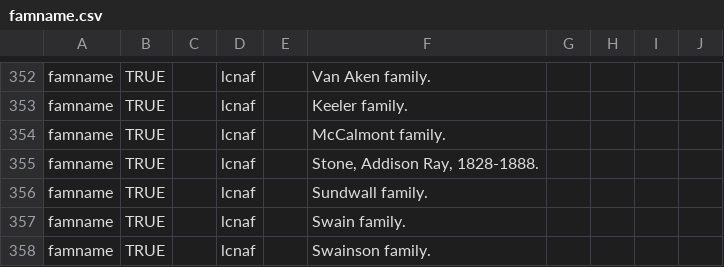
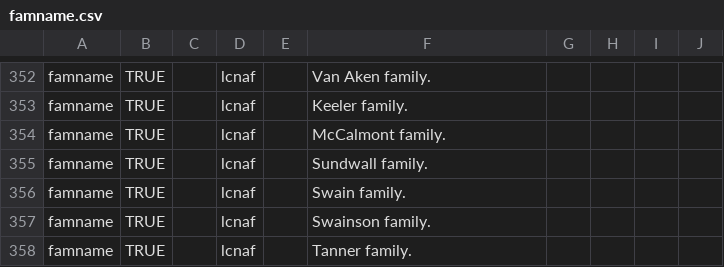
Before and after one commit to bentley-historical-library/migration-tools, a CSV file: ead/agents/famname.csv, drawn as a sheet; only a part is shown, gaps mark what is left out; the shorter side is filled out with more unchanged rows.

Commit message:
updated csv

```diff
--- a/ead/agents/famname.csv
+++ b/ead/agents/famname.csv
@@ -354,3 +354,2 @@ famname,TRUE,,lcnaf,,Keeler family.
 famname,TRUE,,lcnaf,,McCalmont family.
-famname,TRUE,,lcnaf,,"Stone, Addison Ray, 1828-1888."
 famname,TRUE,,lcnaf,,Sundwall family.
```
